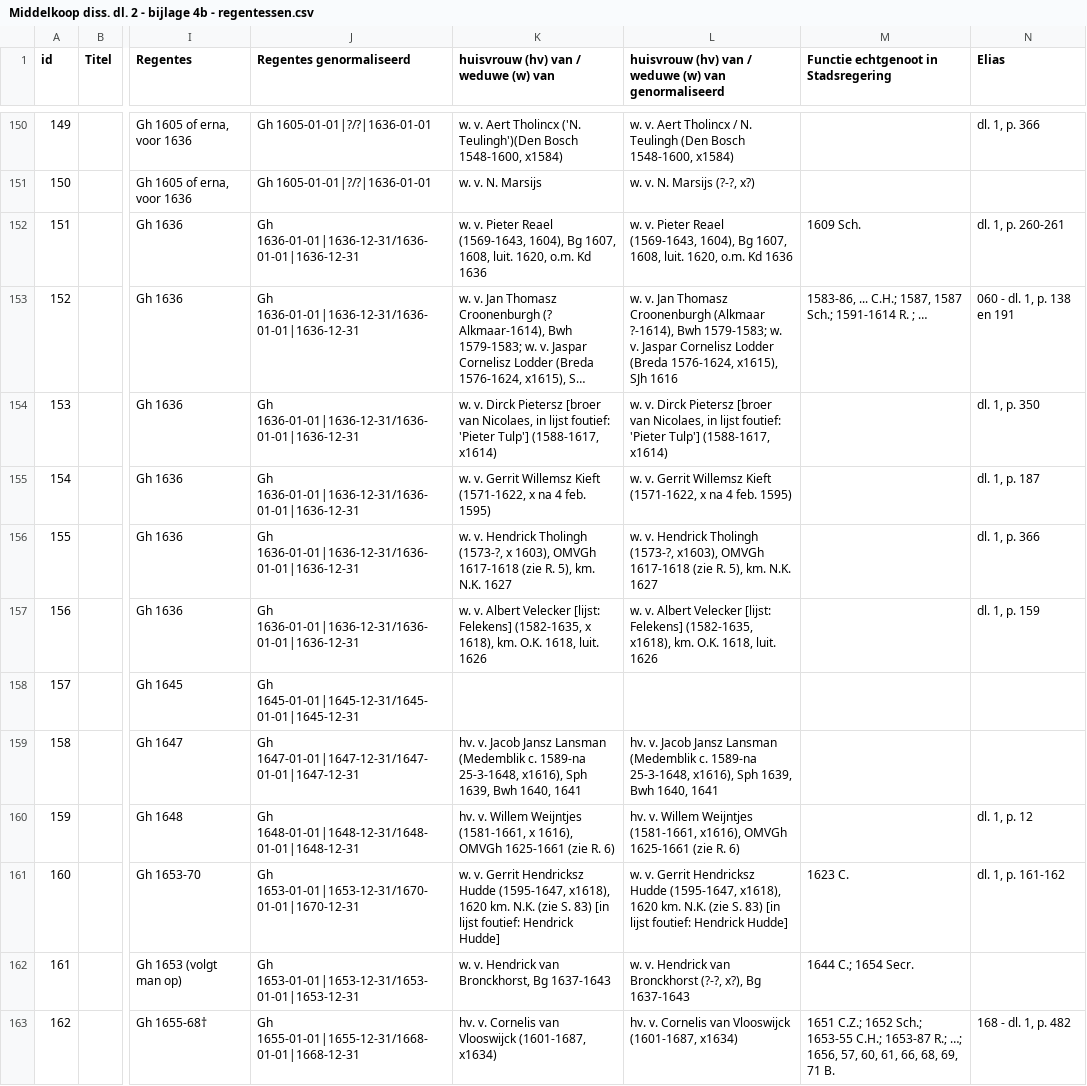
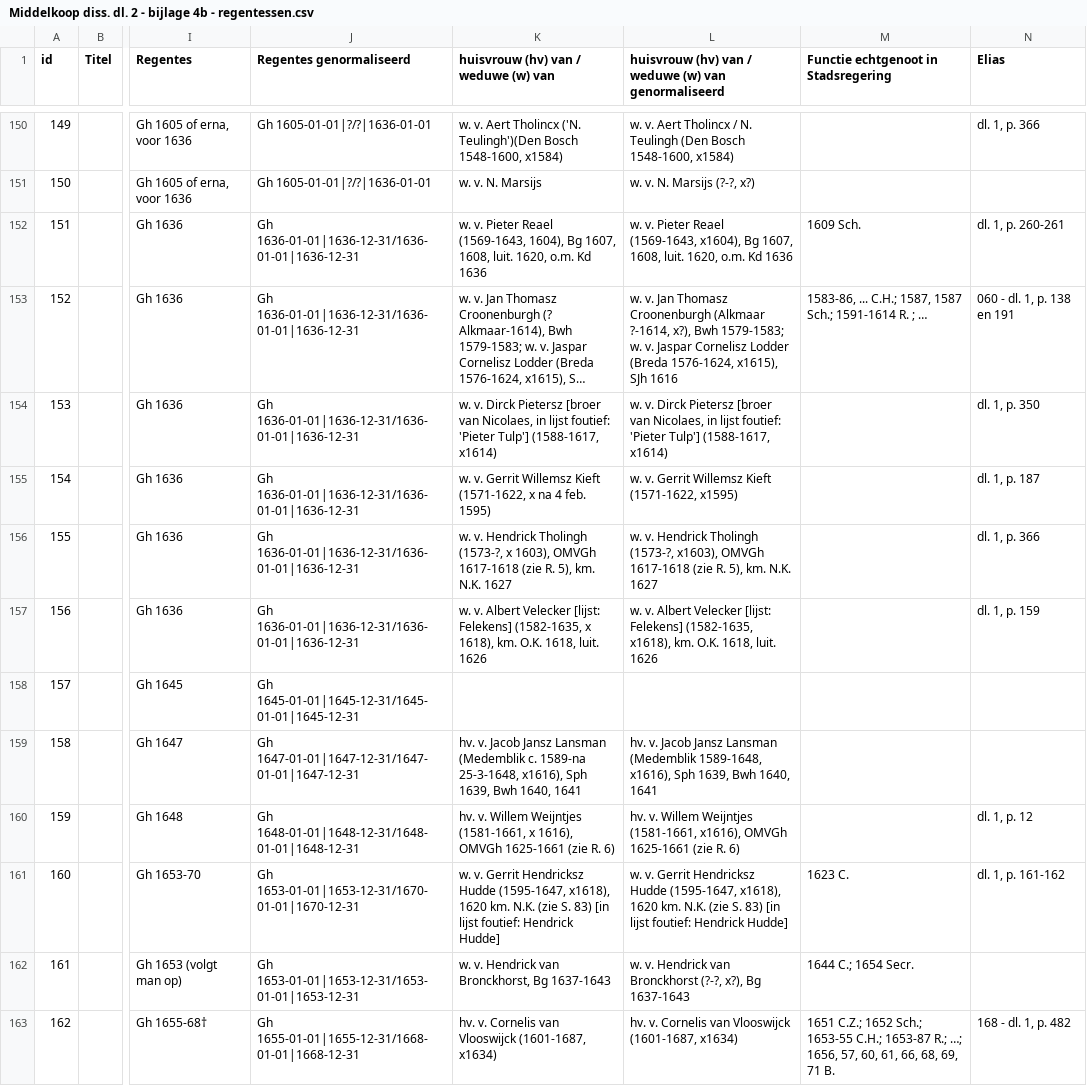
Before and after one commit to knaw-huc/golden-agents-amsterdam-corporate-group-portraits, a CSV file: data/Middelkoop diss. dl. 2 - bijlage 4b - regentessen.csv, drawn as a sheet; only a part is shown, gaps mark what is left out; long unchanged cells end in …; the diff covers the shown part only; the diff names each change by its address in the sheet, - before the commit and + after, or states it on an @@ line.

```diff
--- a/data/Middelkoop diss. dl. 2 - bijlage 4b - regentessen.csv
+++ b/data/Middelkoop diss. dl. 2 - bijlage 4b - regentessen.csv
-L152: …Reael (1569-1643, 1604), Bg 1607,…
+L152: …Reael (1569-1643, x1604), Bg 1607,…
-L153: …Croonenburgh (Alkmaar ?-1614), Bwh 1579-1583;…
+L153: …Croonenburgh (Alkmaar ?-1614, x?), Bwh 1579-1583;…
-L155: …Kieft (1571-1622, x na 4 feb. 1595)
+L155: …Kieft (1571-1622, x1595)
-L159: …Lansman (Medemblik c. 1589-na 25-3-1648, x1616), Sph…
+L159: …Lansman (Medemblik 1589-1648, x1616), Sph…
```
Also changed, not shown: 24 edited cells elsewhere in this file, 2 other files.
